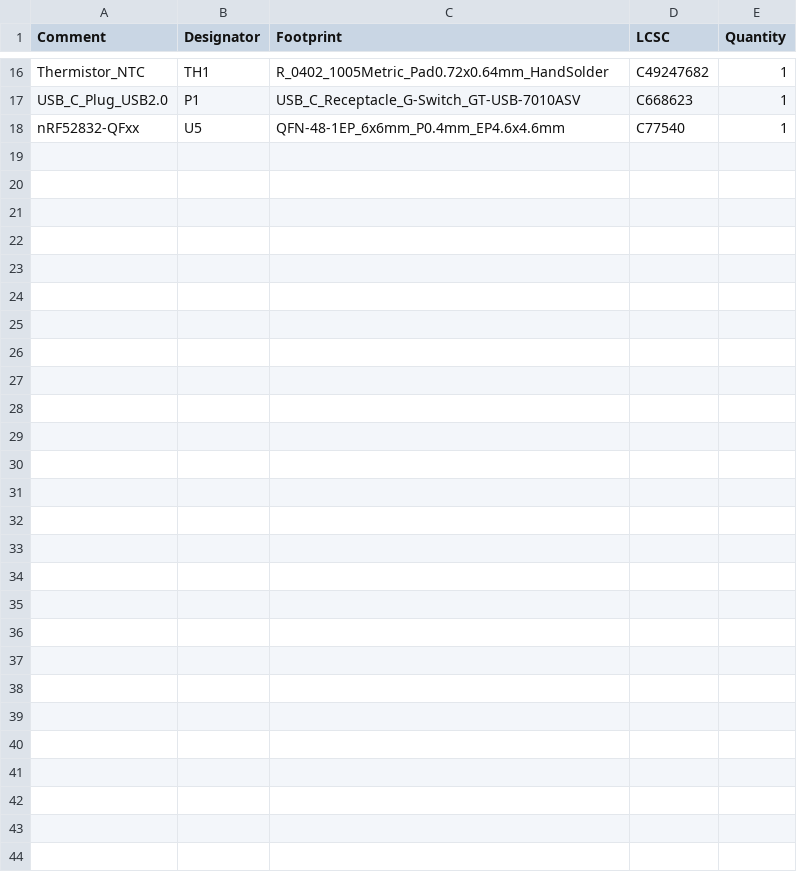
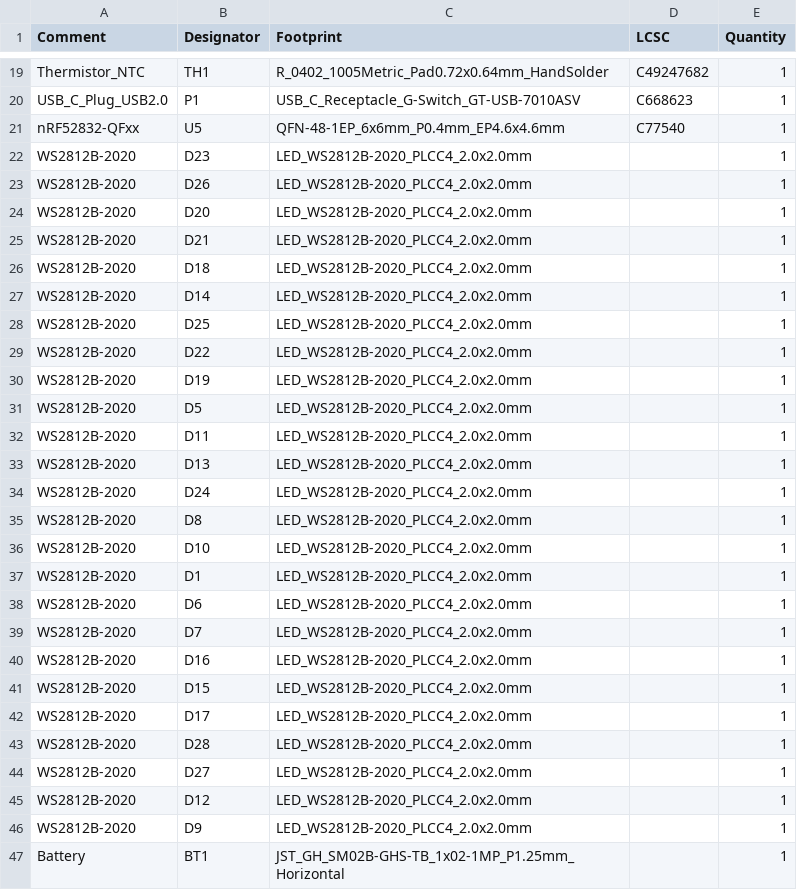
Before and after one commit to derdalaba/leucht-ohrringe, a CSV file: jlcpcb/production_files/BOM-Leucht-Ohrringe.csv, drawn as a sheet; only a part is shown, gaps mark what is left out; the diff covers the shown part only; the diff names each change by its address in the sheet, - before the commit and + after, or states it on an @@ line.

```diff
--- a/jlcpcb/production_files/BOM-Leucht-Ohrringe.csv
+++ b/jlcpcb/production_files/BOM-Leucht-Ohrringe.csv
+row 22: WS2812B-2020 | D23 | LED_WS2812B-2020_PLCC4_2.0x2.0mm |  | 1
+row 23: WS2812B-2020 | D26 | LED_WS2812B-2020_PLCC4_2.0x2.0mm |  | 1
+row 24: WS2812B-2020 | D20 | LED_WS2812B-2020_PLCC4_2.0x2.0mm |  | 1
+row 25: WS2812B-2020 | D21 | LED_WS2812B-2020_PLCC4_2.0x2.0mm |  | 1
+row 26: WS2812B-2020 | D18 | LED_WS2812B-2020_PLCC4_2.0x2.0mm |  | 1
+row 27: WS2812B-2020 | D14 | LED_WS2812B-2020_PLCC4_2.0x2.0mm |  | 1
+row 28: WS2812B-2020 | D25 | LED_WS2812B-2020_PLCC4_2.0x2.0mm |  | 1
+row 29: WS2812B-2020 | D22 | LED_WS2812B-2020_PLCC4_2.0x2.0mm |  | 1
+row 30: WS2812B-2020 | D19 | LED_WS2812B-2020_PLCC4_2.0x2.0mm |  | 1
+row 31: WS2812B-2020 | D5 | LED_WS2812B-2020_PLCC4_2.0x2.0mm |  | 1
+row 32: WS2812B-2020 | D11 | LED_WS2812B-2020_PLCC4_2.0x2.0mm |  | 1
+row 33: WS2812B-2020 | D13 | LED_WS2812B-2020_PLCC4_2.0x2.0mm |  | 1
+row 34: WS2812B-2020 | D24 | LED_WS2812B-2020_PLCC4_2.0x2.0mm |  | 1
+row 35: WS2812B-2020 | D8 | LED_WS2812B-2020_PLCC4_2.0x2.0mm |  | 1
+row 36: WS2812B-2020 | D10 | LED_WS2812B-2020_PLCC4_2.0x2.0mm |  | 1
+row 37: WS2812B-2020 | D1 | LED_WS2812B-2020_PLCC4_2.0x2.0mm |  | 1
+row 38: WS2812B-2020 | D6 | LED_WS2812B-2020_PLCC4_2.0x2.0mm |  | 1
+row 39: WS2812B-2020 | D7 | LED_WS2812B-2020_PLCC4_2.0x2.0mm |  | 1
+row 40: WS2812B-2020 | D16 | LED_WS2812B-2020_PLCC4_2.0x2.0mm |  | 1
+row 41: WS2812B-2020 | D15 | LED_WS2812B-2020_PLCC4_2.0x2.0mm |  | 1
+row 42: WS2812B-2020 | D17 | LED_WS2812B-2020_PLCC4_2.0x2.0mm |  | 1
+row 43: WS2812B-2020 | D28 | LED_WS2812B-2020_PLCC4_2.0x2.0mm |  | 1
+row 44: WS2812B-2020 | D27 | LED_WS2812B-2020_PLCC4_2.0x2.0mm |  | 1
+row 45: WS2812B-2020 | D12 | LED_WS2812B-2020_PLCC4_2.0x2.0mm |  | 1
+row 46: WS2812B-2020 | D9 | LED_WS2812B-2020_PLCC4_2.0x2.0mm |  | 1
+row 47: Battery | BT1 | JST_GH_SM02B-GHS-TB_1x02-1MP_P1.25mm_Horizontal |  | 1
```
Also changed, not shown: 3 added rows and 2 edited cells elsewhere in this file, jlcpcb/production_files/CPL-Leucht-Ohrringe.csv, 19 other files.
